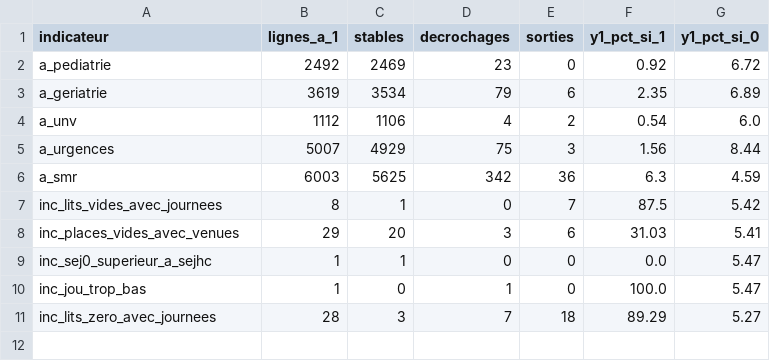
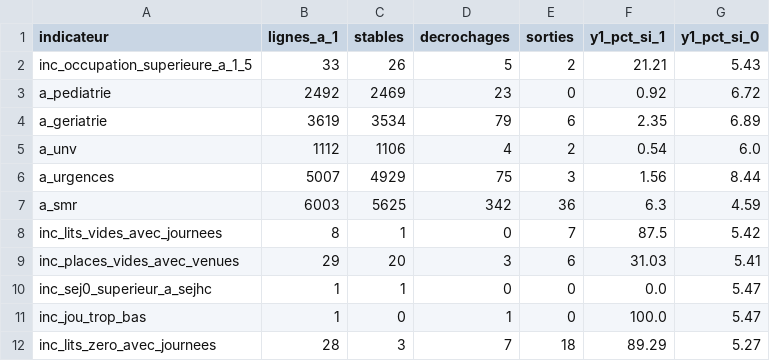
Before and after one commit to ousmane-soumah01/sae-decrochage-mco, a CSV file: resultats/03_exploration/tableaux/indicateurs_par_classe.csv, drawn as a sheet; the diff names each change by its address in the sheet, - before the commit and + after, or states it on an @@ line.

```diff
--- a/resultats/03_exploration/tableaux/indicateurs_par_classe.csv
+++ b/resultats/03_exploration/tableaux/indicateurs_par_classe.csv
+row 2: inc_occupation_superieure_a_1_5 | 33 | 26 | 5 | 2 | 21.21 | 5.43
```
Also changed, not shown: resultats/03_exploration/tableaux/correlations_paires.csv, resultats/03_exploration/tableaux/lien_cible.csv, 5 other files.
